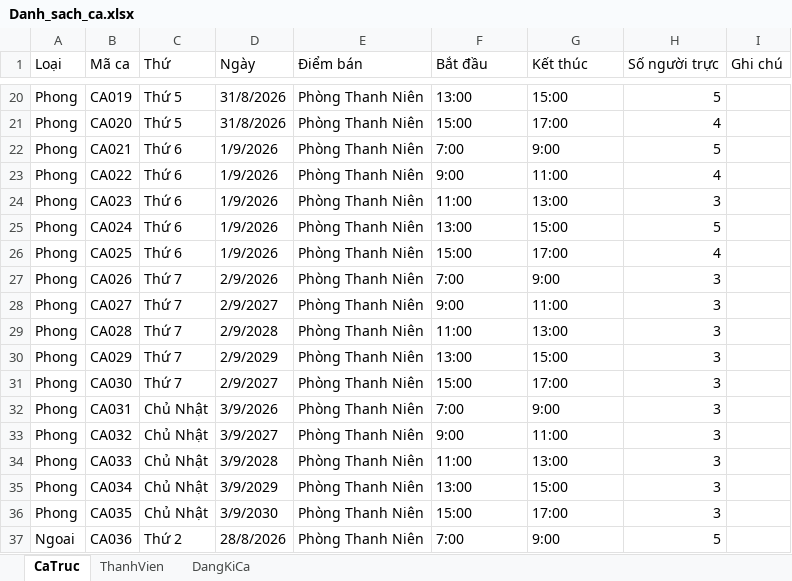
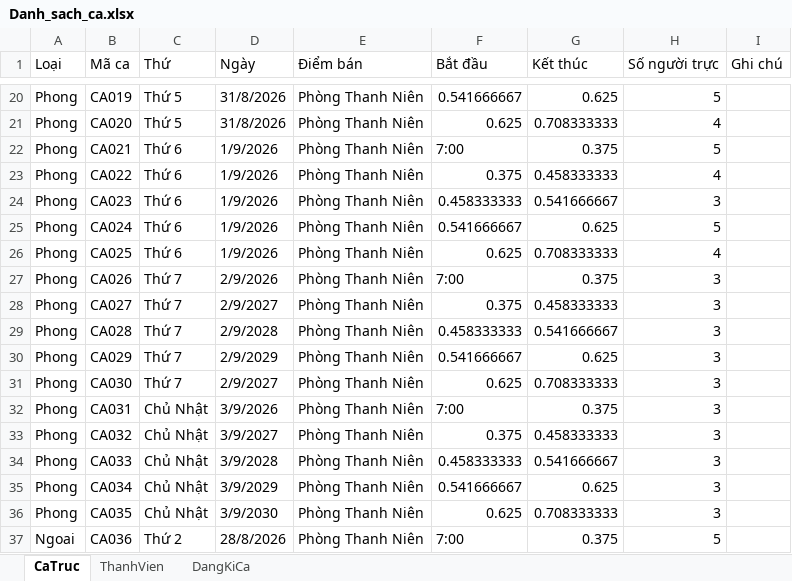
Before and after one commit to KaingP/HRManagerVer4, an Excel workbook: Danh_sach_ca.xlsx, sheet CaTruc, drawn as a sheet; only a part is shown, gaps mark what is left out; values as stored, in another font and other column widths than the file's, no cell formats; conditional formats not drawn; the diff covers the shown part only; the diff names each change by its address in the sheet, - before the commit and + after, or states it on an @@ line.

```diff
--- a/Danh_sach_ca.xlsx (sheet CaTruc)
+++ b/Danh_sach_ca.xlsx (sheet CaTruc)
-F20 (Bắt đầu): 13:00
+F20 (Bắt đầu): 0.541666667
-G20 (Kết thúc): 15:00
+G20 (Kết thúc): 0.625
-F21 (Bắt đầu): 15:00
+F21 (Bắt đầu): 0.625
-G21 (Kết thúc): 17:00
+G21 (Kết thúc): 0.708333333
-G22 (Kết thúc): 9:00
+G22 (Kết thúc): 0.375
-F23 (Bắt đầu): 9:00
+F23 (Bắt đầu): 0.375
-G23 (Kết thúc): 11:00
+G23 (Kết thúc): 0.458333333
-F24 (Bắt đầu): 11:00
+F24 (Bắt đầu): 0.458333333
-G24 (Kết thúc): 13:00
+G24 (Kết thúc): 0.541666667
-F25 (Bắt đầu): 13:00
+F25 (Bắt đầu): 0.541666667
-G25 (Kết thúc): 15:00
+G25 (Kết thúc): 0.625
-F26 (Bắt đầu): 15:00
+F26 (Bắt đầu): 0.625
-G26 (Kết thúc): 17:00
+G26 (Kết thúc): 0.708333333
-G27 (Kết thúc): 9:00
+G27 (Kết thúc): 0.375
-F28 (Bắt đầu): 9:00
+F28 (Bắt đầu): 0.375
-G28 (Kết thúc): 11:00
+G28 (Kết thúc): 0.458333333
-F29 (Bắt đầu): 11:00
+F29 (Bắt đầu): 0.458333333
-G29 (Kết thúc): 13:00
+G29 (Kết thúc): 0.541666667
-F30 (Bắt đầu): 13:00
+F30 (Bắt đầu): 0.541666667
-G30 (Kết thúc): 15:00
+G30 (Kết thúc): 0.625
-F31 (Bắt đầu): 15:00
+F31 (Bắt đầu): 0.625
-G31 (Kết thúc): 17:00
+G31 (Kết thúc): 0.708333333
-G32 (Kết thúc): 9:00
+G32 (Kết thúc): 0.375
-F33 (Bắt đầu): 9:00
+F33 (Bắt đầu): 0.375
-G33 (Kết thúc): 11:00
+G33 (Kết thúc): 0.458333333
-F34 (Bắt đầu): 11:00
+F34 (Bắt đầu): 0.458333333
-G34 (Kết thúc): 13:00
+G34 (Kết thúc): 0.541666667
-F35 (Bắt đầu): 13:00
+F35 (Bắt đầu): 0.541666667
-G35 (Kết thúc): 15:00
+G35 (Kết thúc): 0.625
-F36 (Bắt đầu): 15:00
+F36 (Bắt đầu): 0.625
-G36 (Kết thúc): 17:00
+G36 (Kết thúc): 0.708333333
-G37 (Kết thúc): 9:00
+G37 (Kết thúc): 0.375
```
Also changed, not shown: 94 edited cells elsewhere in this sheet, sheet DangKiCa, sheet ThanhVien, cell formats, 19 other files.
